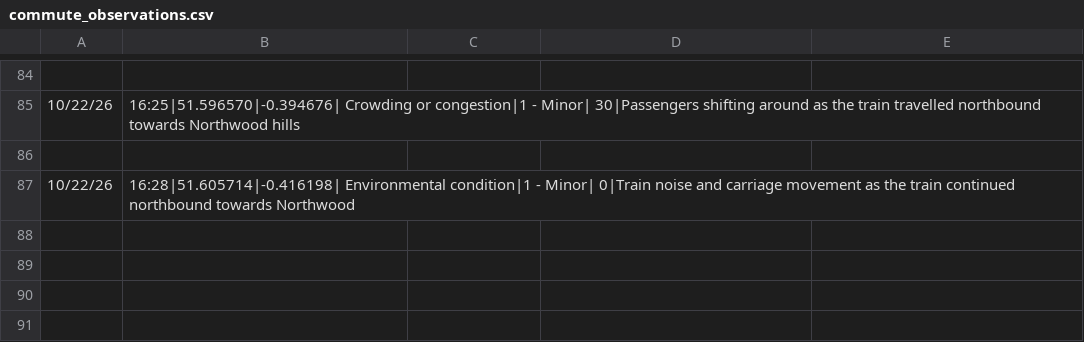
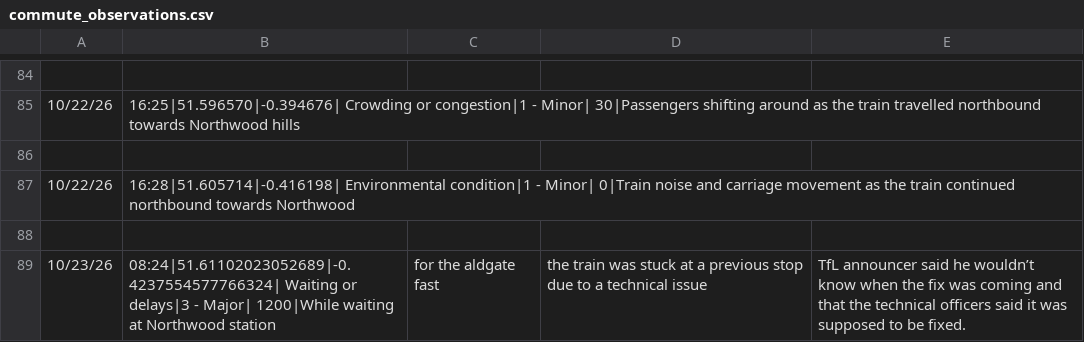
Before and after one commit to DanielCrutCity/dear-data-100-dc, a CSV file: data/commute_observations.csv, drawn as a sheet; only a part is shown, gaps mark what is left out; the diff names each change by its address in the sheet, - before the commit and + after, or states it on an @@ line.

Commit message:
Add new commute observation entry

```diff
--- a/data/commute_observations.csv
+++ b/data/commute_observations.csv
+row 88: (empty)
+row 89: 10/23/26 | 08:24|51.61102023052689|-0.4237554577766324| Waiting or delays|3 - Major| 1200|While waiting at Northwood station | for the aldgate fast | the train was stuck at a previous stop due to a technical issue | TfL announcer said he wouldn’t know when the fix was coming and that the technical officers said it was supposed to be fixed.
```
